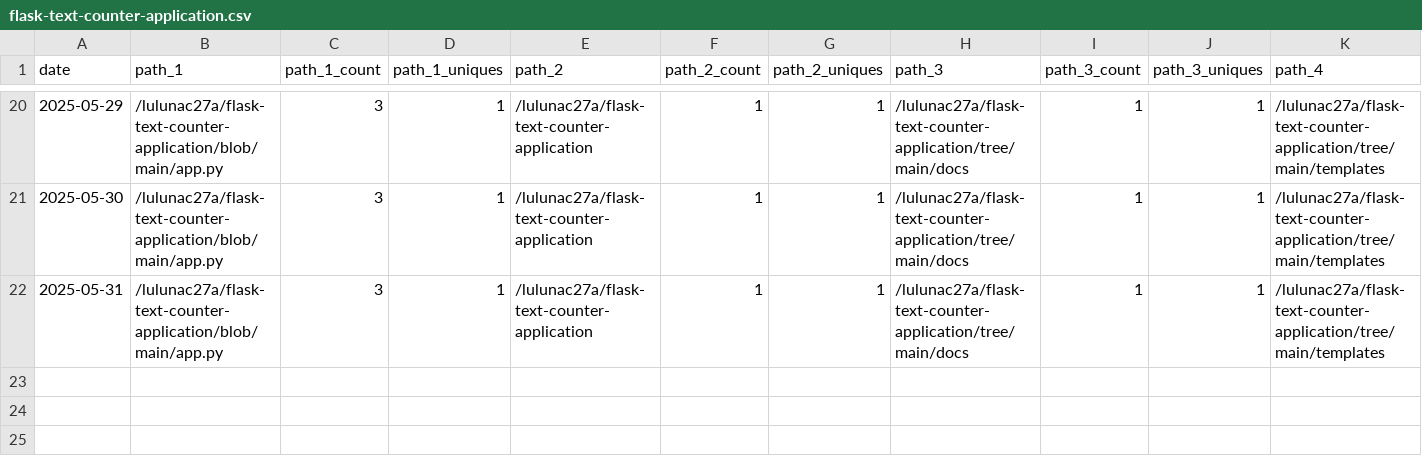
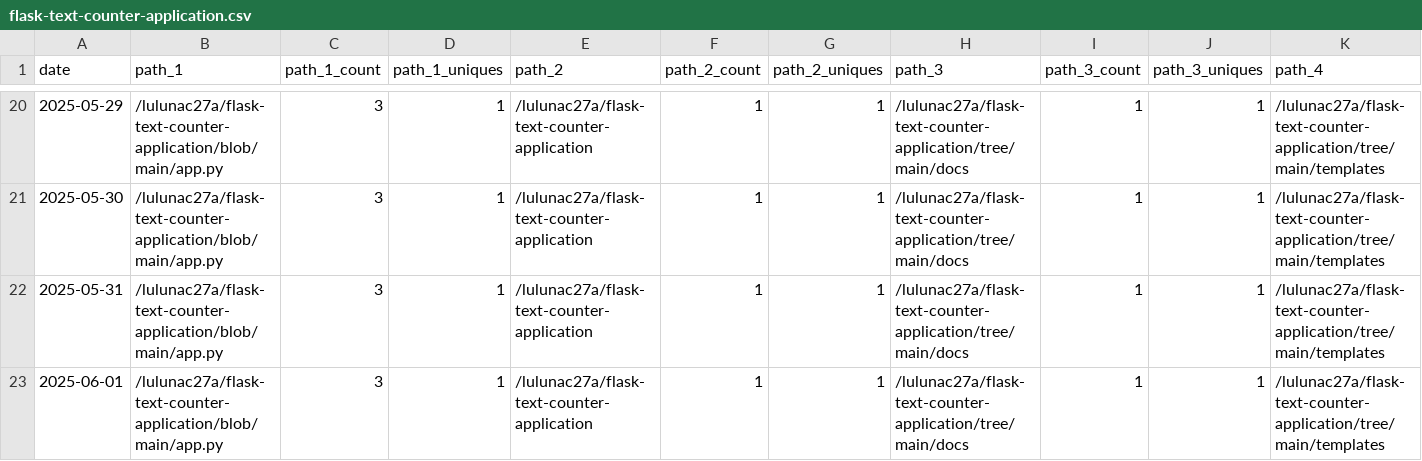
Before and after one commit to lulunac27a/github-repo-traffic-stats, a CSV file: data/github_paths/flask-text-counter-application.csv, drawn as a sheet; only a part is shown, gaps mark what is left out; rows hold the shown columns only; the diff names each change by its address in the sheet, - before the commit and + after, or states it on an @@ line.

Commit message:
data update

```diff
--- a/data/github_paths/flask-text-counter-application.csv
+++ b/data/github_paths/flask-text-counter-application.csv
+row 23: 2025-06-01 | /lulunac27a/flask-text-counter-application/blob/main/app.py | 3 | 1 | /lulunac27a/flask-text-counter-application | 1 | 1 | /lulunac27a/flask-text-counter-application/tree/main/docs | 1 | 1 | /lulunac27a/flask-text-counter-application/tree/main/templates
```
Also changed, not shown: data/github_paths/bingo-game-with-score.csv, data/github_paths/current-date-time-command-line-app.csv, 34 other files.
